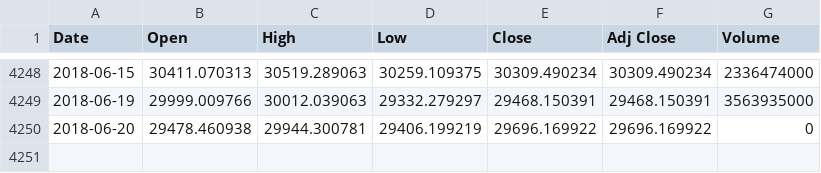
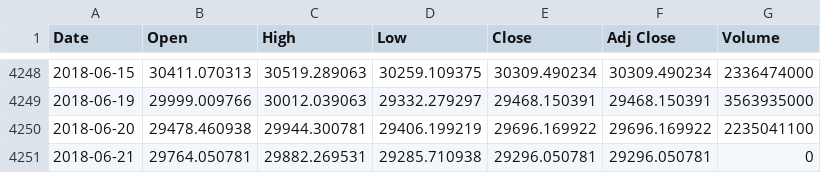
Before and after one commit to liangoy/bphs, a CSV file: data/hs.csv, drawn as a sheet; only a part is shown, gaps mark what is left out.

```diff
--- a/data/hs.csv
+++ b/data/hs.csv
@@ -4249,2 +4249,3 @@ Date,Open,High,Low,Close,Adj Close,Volume
 2018-06-19,29999.009766,30012.039063,29332.279297,29468.150391,29468.150391,3563935000
-2018-06-20,29478.460938,29944.300781,29406.199219,29696.169922,29696.169922,0
+2018-06-20,29478.460938,29944.300781,29406.199219,29696.169922,29696.169922,2235041100
+2018-06-21,29764.050781,29882.269531,29285.710938,29296.050781,29296.050781,0
```
Also changed, not shown: data/ax.csv, data/bp.csv, 4 other files.
